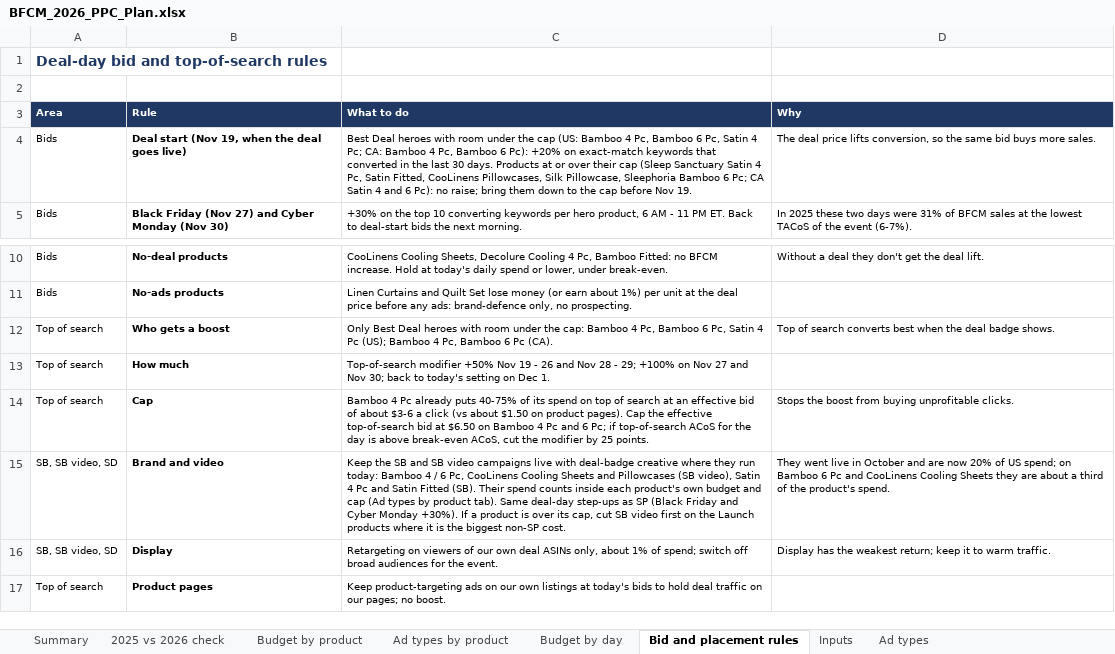
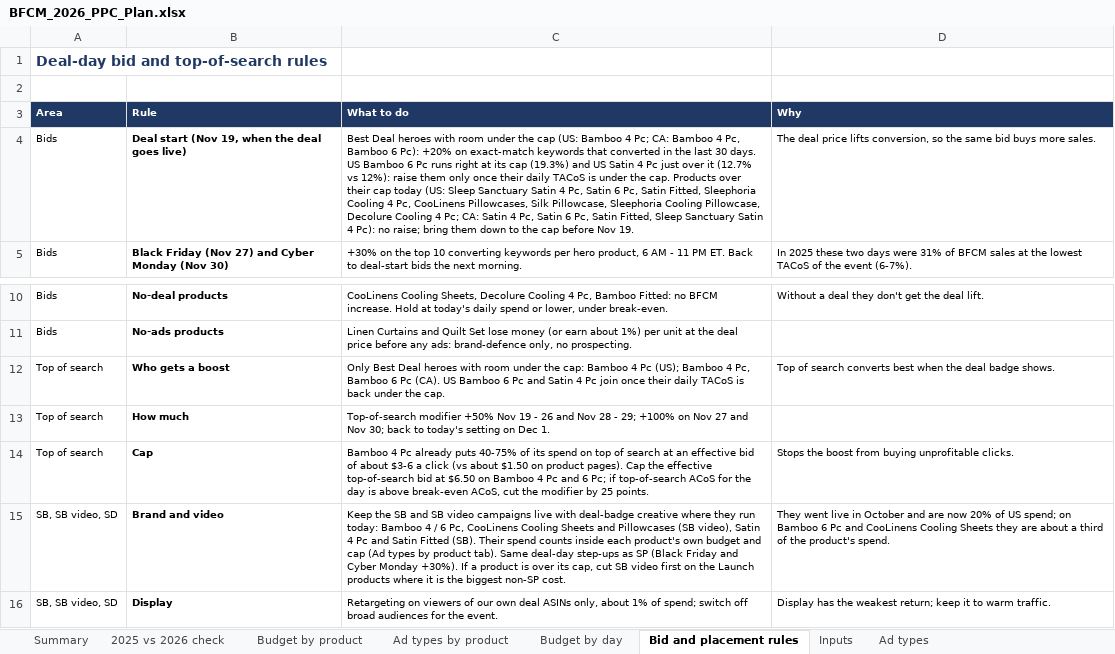
Before and after one commit to zarlish-web/PPC-Audit-, an Excel workbook: bfcm-2026/ppc-plan/BFCM_2026_PPC_Plan.xlsx, sheet Bid and placement rules, drawn as a sheet; only a part is shown, gaps mark what is left out; the shorter side is filled out with more unchanged rows; values as stored, in another font and other column widths than the file's, no borders; the diff names each change by its address in the sheet, - before the commit and + after, or states it on an @@ line.

```diff
--- a/bfcm-2026/ppc-plan/BFCM_2026_PPC_Plan.xlsx (sheet Bid and placement rules)
+++ b/bfcm-2026/ppc-plan/BFCM_2026_PPC_Plan.xlsx (sheet Bid and placement rules)
-C4 (What to do): …Bamboo 4 Pc, Bamboo 6 Pc, Satin 4 Pc; CA: Bamboo 4 Pc, Bamboo 6 Pc): +20% on exact-match keywords that converted in the last 30 days. Products at or over their cap (Sleep Sanctuary Satin 4 Pc, Satin Fitted, CooLinens Pillowcases, Silk Pillowcase, Sleephoria Bamboo 6 Pc; CA Satin 4 and 6 Pc): no…
+C4 (What to do): …Bamboo 4 Pc; CA: Bamboo 4 Pc, Bamboo 6 Pc): +20% on exact-match keywords that converted in the last 30 days. US Bamboo 6 Pc runs right at its cap (19.3%) and US Satin 4 Pc just over it (12.7% vs 12%): raise them only once their daily TACoS is under the cap. Products over their cap today (US: Sleep Sanctuary Satin 4 Pc, Satin 6 Pc, Satin Fitted, Sleephoria Cooling 4 Pc, CooLinens Pillowcases, Silk Pillowcase, Sleephoria Cooling Pillowcase, Decolure Cooling 4 Pc; CA: Satin 4 Pc, Satin 6 Pc, Satin Fitted, Sleep Sanctuary Satin 4 Pc): no…
-C12 (What to do): …Bamboo 4 Pc, Bamboo 6 Pc, Satin 4 Pc (US); Bamboo 4 Pc, Bamboo 6 Pc (CA).
+C12 (What to do): …Bamboo 4 Pc (US); Bamboo 4 Pc, Bamboo 6 Pc (CA). US Bamboo 6 Pc and Satin 4 Pc join once their daily TACoS is back under the cap.
```
Also changed, not shown: sheet Summary, 10 other files.
